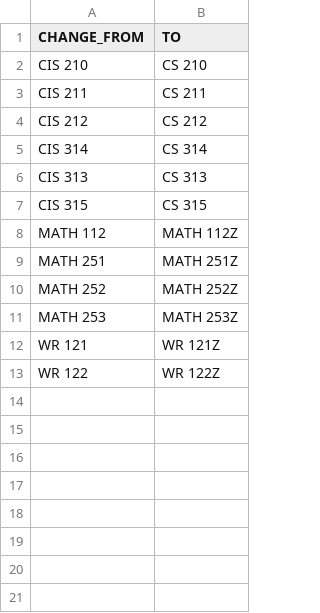
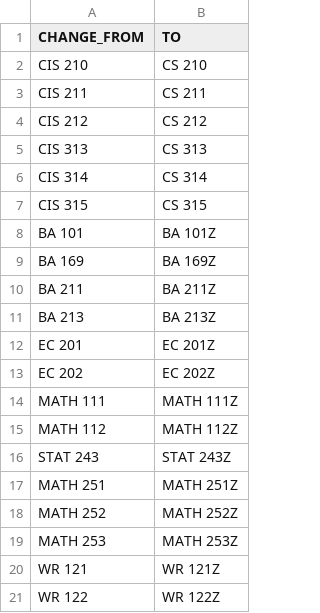
Before and after one commit to AravSarma/422, a CSV file: csv_files/Reconciliation.CSV, drawn as a sheet.

Commit message:
More reconciliations added.

```diff
--- a/csv_files/Reconciliation.CSV
+++ b/csv_files/Reconciliation.CSV
@@ -4,6 +4,14 @@ CIS 211, CS 211
 CIS 212, CS 212
+CIS 313, CS 313
 CIS 314, CS 314
-CIS 313, CS 313
 CIS 315, CS 315
+BA 101, BA 101Z
+BA 169, BA 169Z
+BA 211, BA 211Z
+BA 213, BA 213Z
+EC 201, EC 201Z
+EC 202, EC 202Z
+MATH 111, MATH 111Z
 MATH 112, MATH 112Z
+STAT 243, STAT 243Z
 MATH 251, MATH 251Z
```
